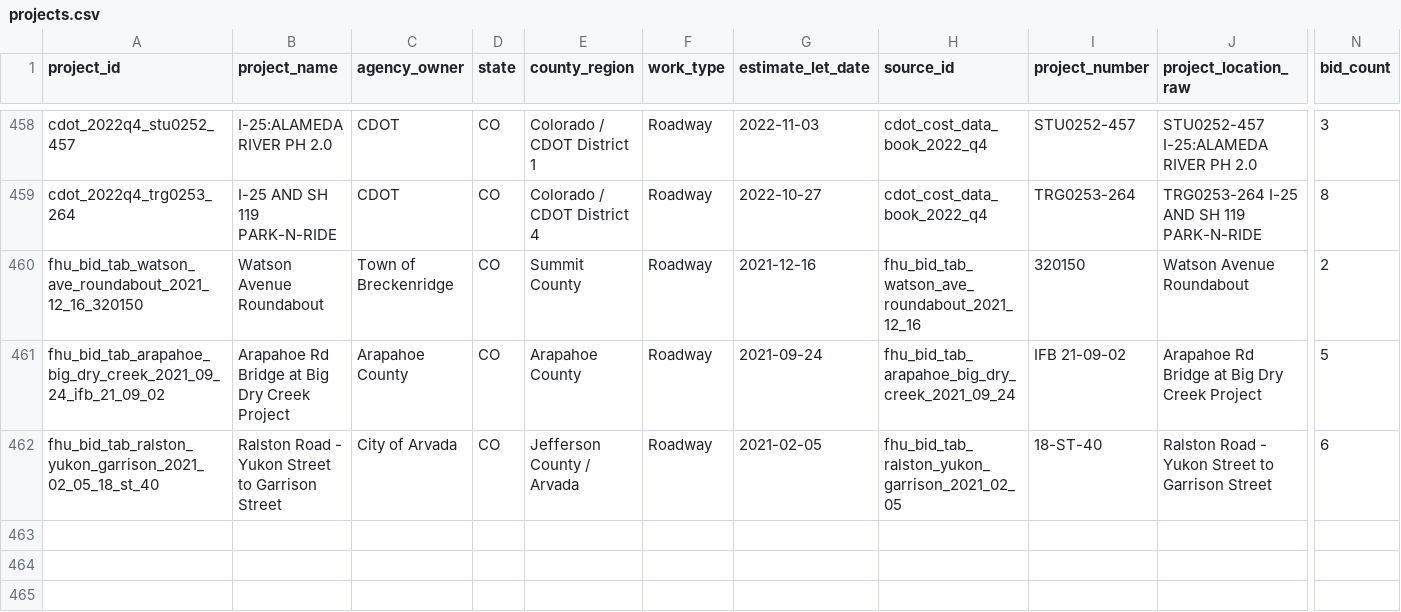
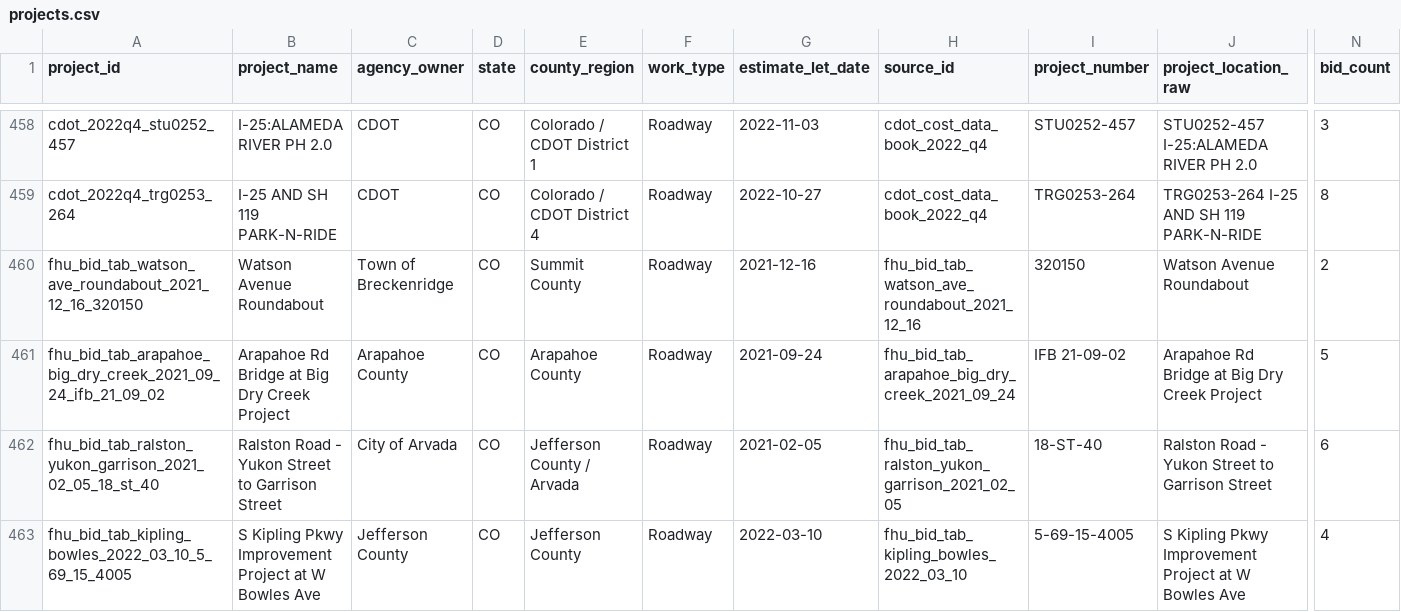
Before and after one commit to caseywalrath/roadway_cost_estimator, a CSV file: public/data/projects.csv, drawn as a sheet; only a part is shown, gaps mark what is left out; rows hold the shown columns only; the diff names each change by its address in the sheet, - before the commit and + after, or states it on an @@ line.

```diff
--- a/public/data/projects.csv
+++ b/public/data/projects.csv
+row 463: fhu_bid_tab_kipling_bowles_2022_03_10_5_69_15_4005 | S Kipling Pkwy Improvement Project at W Bowles Ave | Jefferson County | CO | Jefferson County | Roadway | 2022-03-10 | fhu_bid_tab_kipling_bowles_2022_03_10 | 5-69-15-4005 | S Kipling Pkwy Improvement Project at W Bowles Ave | 4
```
Also changed, not shown: public/data/agency_items.csv, public/data/bidder_bids.csv, 13 other files.
